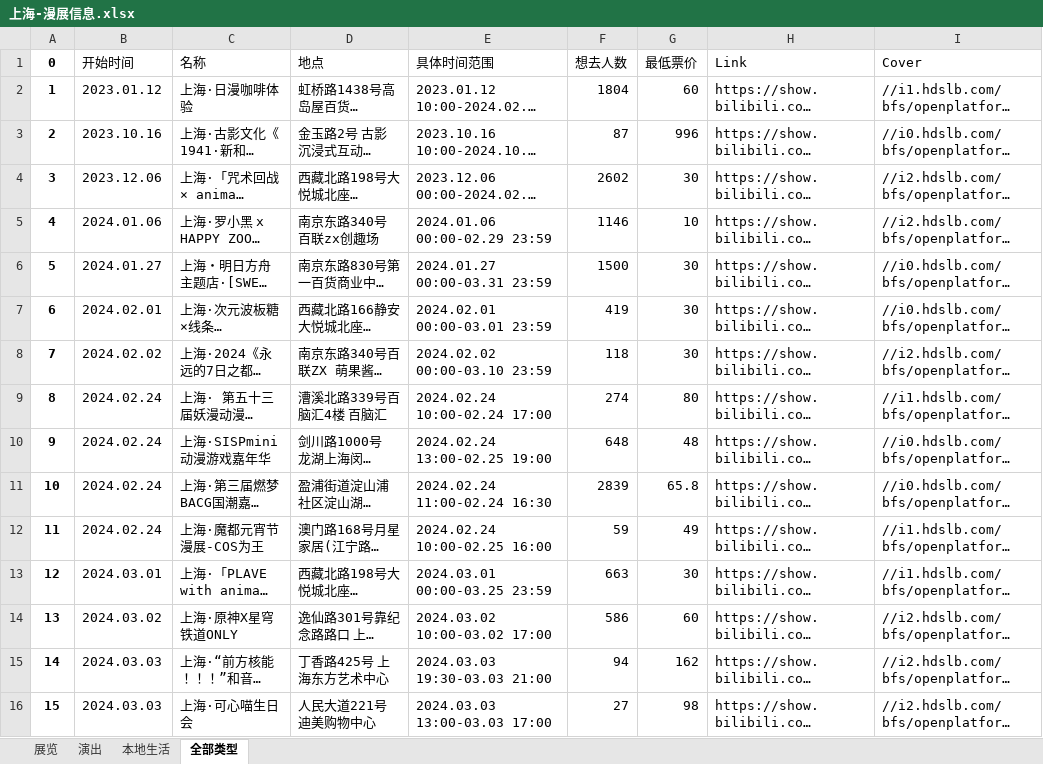
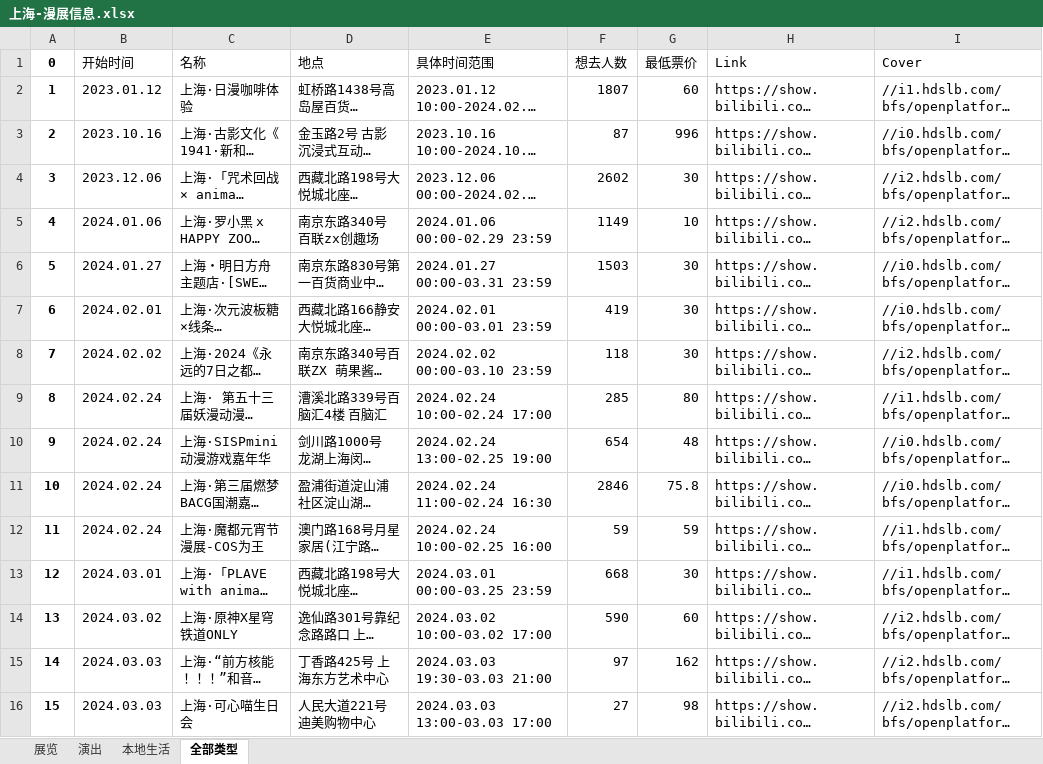
Before and after one commit to liuly0322/BilibiliAnimationExhibitionInformationCollection, an Excel workbook: 上海-漫展信息.xlsx, sheet 全部类型, drawn as a sheet; only a part is shown; long unchanged cells end in …; values as stored, in another font and other column widths than the file's, no borders; the diff covers the shown part only; the diff names each change by its address in the sheet, - before the commit and + after, or states it on an @@ line.

```diff
--- a/上海-漫展信息.xlsx (sheet 全部类型)
+++ b/上海-漫展信息.xlsx (sheet 全部类型)
-F2 (想去人数): 1804
+F2 (想去人数): 1807
-F5 (想去人数): 1146
+F5 (想去人数): 1149
-F6 (想去人数): 1500
+F6 (想去人数): 1503
-F9 (想去人数): 274
+F9 (想去人数): 285
-F10 (想去人数): 648
+F10 (想去人数): 654
-F11 (想去人数): 2839
+F11 (想去人数): 2846
-G11 (最低票价): 65.8
+G11 (最低票价): 75.8
-G12 (最低票价): 49
+G12 (最低票价): 59
-F13 (想去人数): 663
+F13 (想去人数): 668
-F14 (想去人数): 586
+F14 (想去人数): 590
-F15 (想去人数): 94
+F15 (想去人数): 97
```
Also changed, not shown: 3 added rows, 3 removed rows, 19 edited cells and row numbers in column A elsewhere in this sheet, sheet 展览, sheet 演出, sheet 本地生活, 北京-漫展信息.xlsx, 南宁-漫展信息.xlsx, 15 other files.
